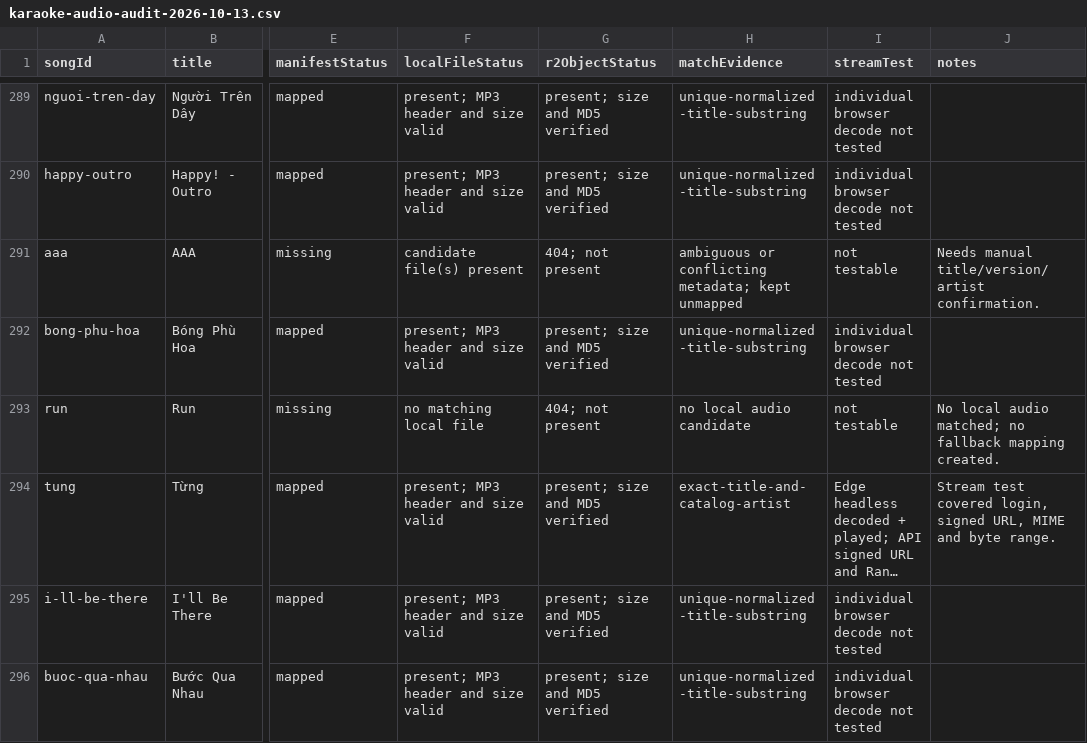
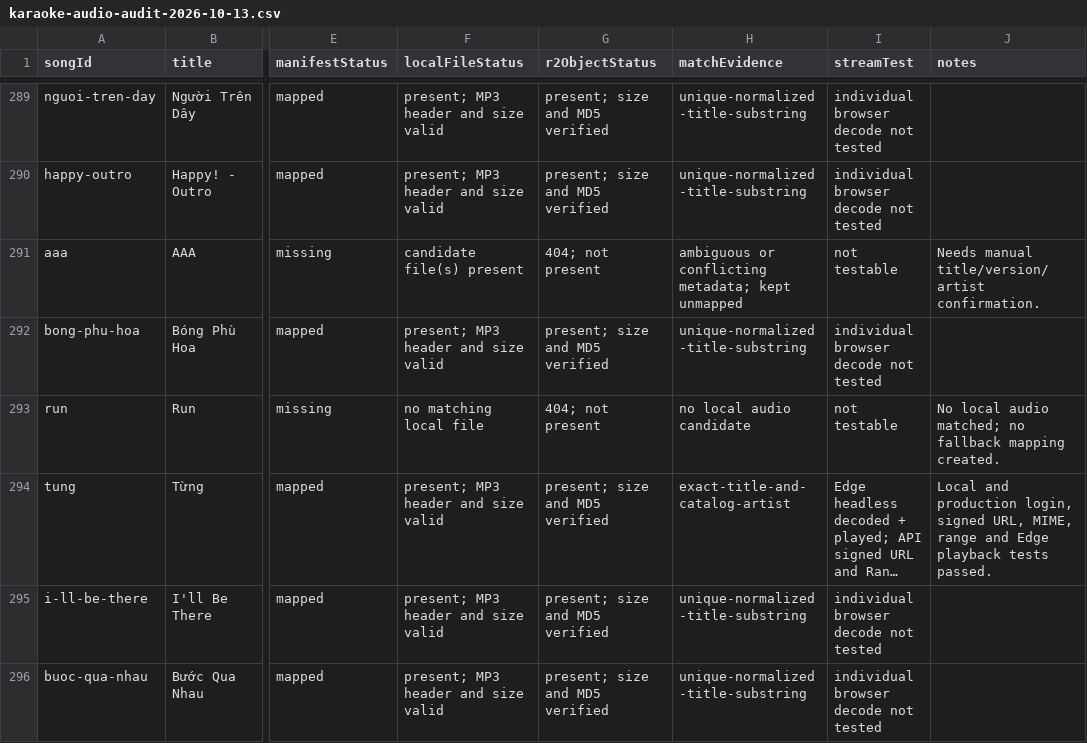
Before and after one commit to taitottinhday/lichptv, a CSV file: reports/karaoke-audio-audit-2026-10-13.csv, drawn as a sheet; only a part is shown, gaps mark what is left out; long unchanged cells end in …; the diff covers the shown part only; the diff names each change by its address in the sheet, - before the commit and + after, or states it on an @@ line.

Commit message:
Record production karaoke audio playback checks

```diff
--- a/reports/karaoke-audio-audit-2026-10-13.csv
+++ b/reports/karaoke-audio-audit-2026-10-13.csv
-J294 (notes): Stream test covered login, signed URL, MIME and byte range.
+J294 (notes): Local and production login, signed URL, MIME, range and Edge playback tests passed.
```
Also changed, not shown: 3 edited cells elsewhere in this file, 1 other file.
